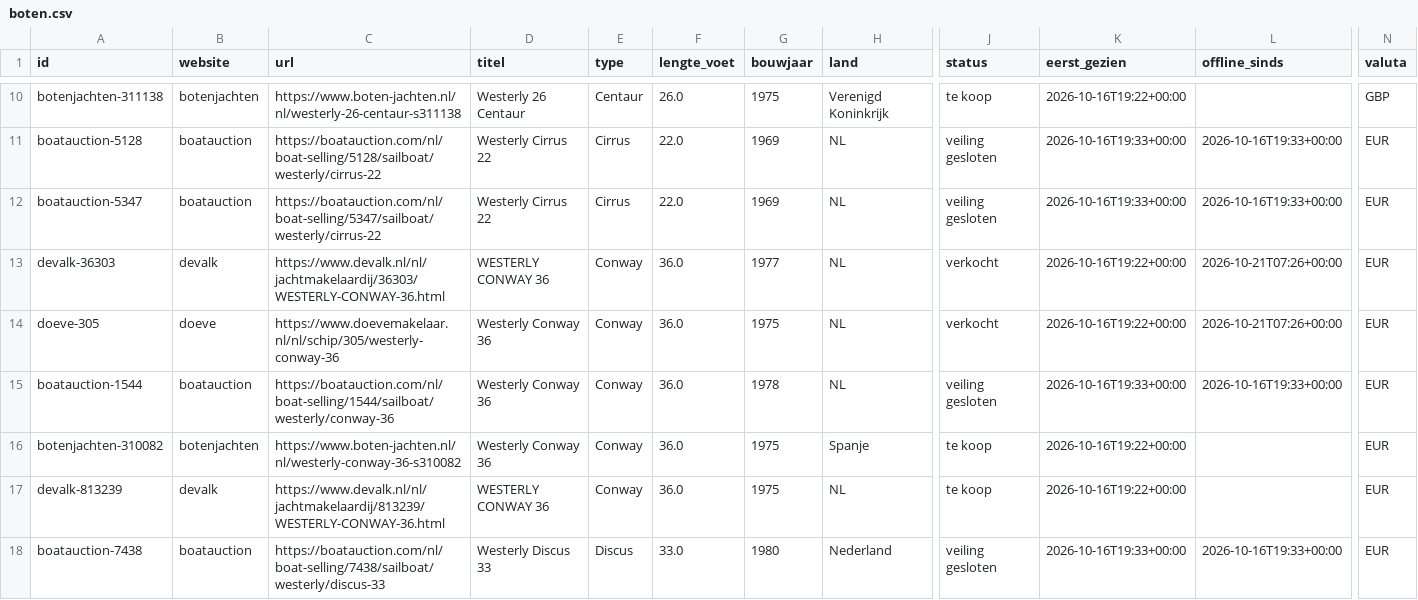
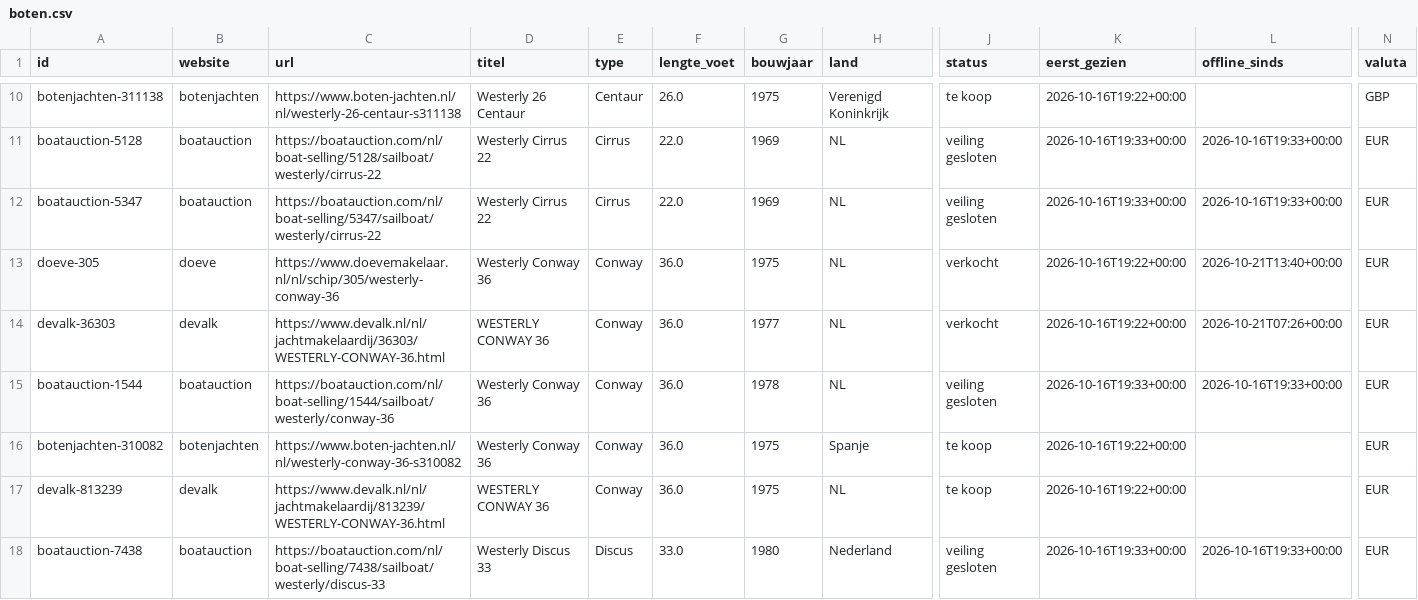
Before and after one commit to brennyc86/westerlyzoeker, a CSV file: docs/data/boten.csv, drawn as a sheet; only a part is shown, gaps mark what is left out; removed rows and columns are numbered as before the commit, all else as after; rows hold the shown columns only; the diff names each change by its address in the sheet, - before the commit and + after, or states it on an @@ line.

Commit message:
Data bijgewerkt

```diff
--- a/docs/data/boten.csv
+++ b/docs/data/boten.csv
+row 13: doeve-305 | doeve | https://www.doevemakelaar.nl/nl/schip/305/westerly-conway-36 | Westerly Conway 36 | Conway | 36.0 | 1975 | NL | verkocht | 2026-10-16T19:22+00:00 | 2026-10-21T13:40+00:00 | EUR
-row 14: doeve-305 | doeve | https://www.doevemakelaar.nl/nl/schip/305/westerly-conway-36 | Westerly Conway 36 | Conway | 36.0 | 1975 | NL | verkocht | 2026-10-16T19:22+00:00 | 2026-10-21T07:26+00:00 | EUR
```
Also changed, not shown: 1 other file.
